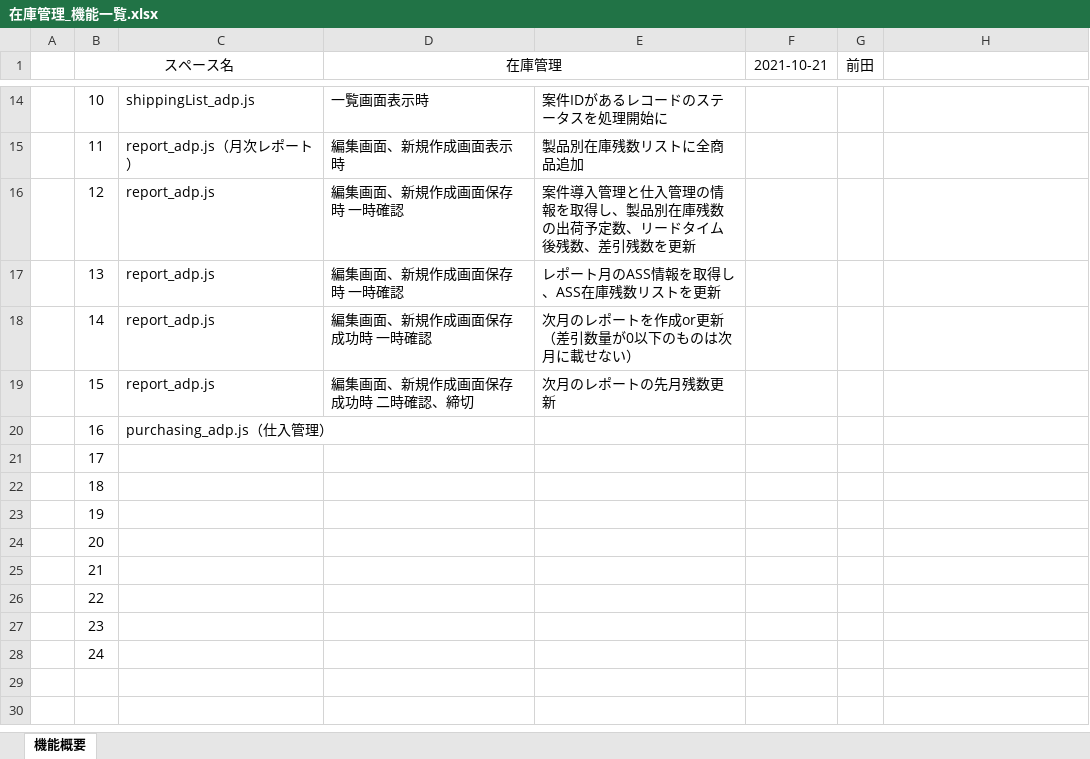
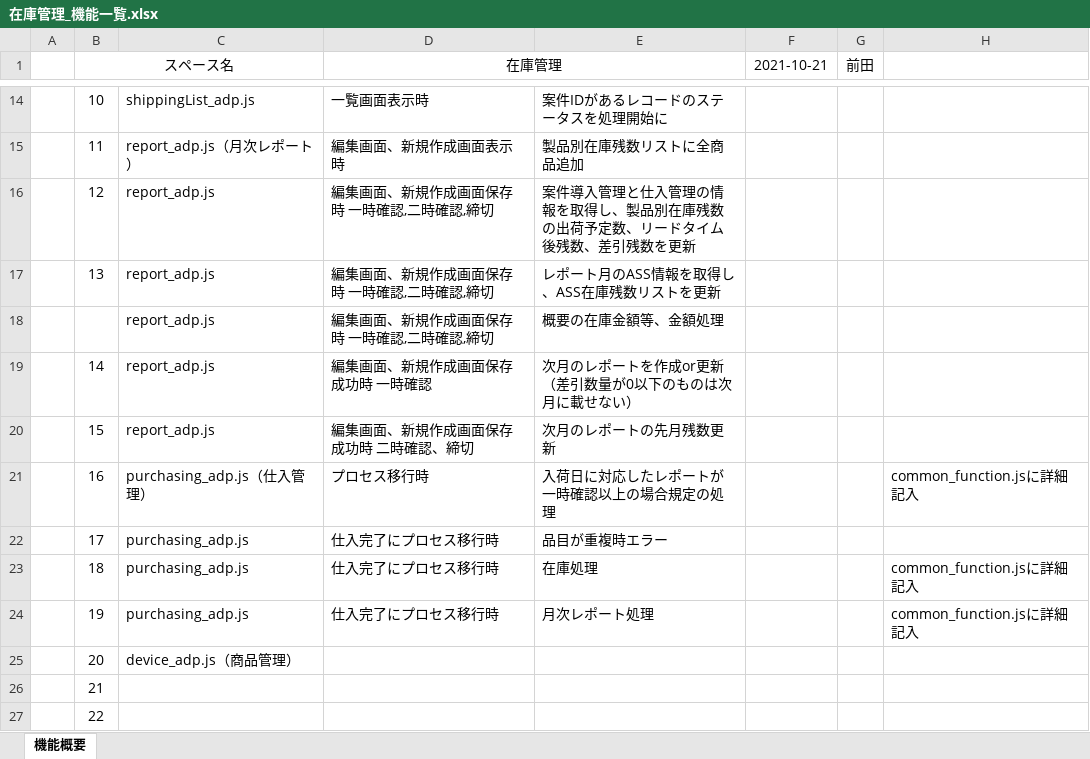
Before and after one commit to kintone-dev/kintone_mng-prod, an Excel workbook: space/inventory/在庫管理_機能一覧.xlsx, sheet 機能概要, drawn as a sheet; only a part is shown, gaps mark what is left out; the shorter side is filled out with more unchanged rows; values as stored, in another font and other column widths than the file's, no borders; addresses are those after the commit; the diff names each change by its address in the sheet, - before the commit and + after, or states it on an @@ line.

```diff
--- a/space/inventory/在庫管理_機能一覧.xlsx (sheet 機能概要)
+++ b/space/inventory/在庫管理_機能一覧.xlsx (sheet 機能概要)
-D16:D17 (在庫管理): 編集画面、新規作成画面保存時 一時確認
+D16:D17 (在庫管理): 編集画面、新規作成画面保存時 一時確認,二時確認,締切
+row 18:  |  | report_adp.js | 編集画面、新規作成画面保存時 一時確認,二時確認,締切 | 概要の在庫金額等、金額処理
-D21 (在庫管理): (empty)
+D21 (在庫管理): プロセス移行時
-E21: (empty)
+E21: 入荷日に対応したレポートが一時確認以上の場合規定の処理
-H21: (empty)
+H21: common_function.jsに詳細記入
-C22:C24: (empty)
+C22:C24: purchasing_adp.js
-D22:D24 (在庫管理): (empty)
+D22:D24 (在庫管理): 仕入完了にプロセス移行時
-E22: (empty)
+E22: 品目が重複時エラー
-E23: (empty)
+E23: 在庫処理
-H23:H24: (empty)
+H23:H24: common_function.jsに詳細記入
-E24: (empty)
+E24: 月次レポート処理
-C25: (empty)
+C25: device_adp.js（商品管理）
```
Also changed, not shown: 1 other file.
